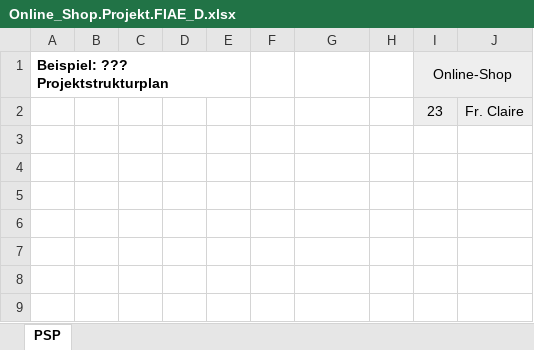
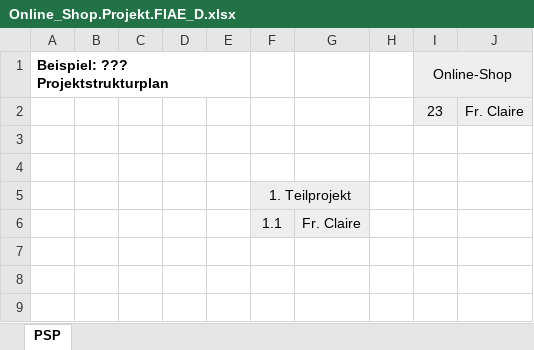
Before and after one commit to SebastianMeisel/QM_PM, an Excel workbook: FIAED Übungen/Online_Shop.Projekt.FIAE_D.xlsx, sheet PSP, drawn as a sheet; only a part is shown; values as stored, in another font and other column widths than the file's, no borders; the diff names each change by its address in the sheet, - before the commit and + after, or states it on an @@ line.

```diff
--- a/FIAED Übungen/Online_Shop.Projekt.FIAE_D.xlsx (sheet PSP)
+++ b/FIAED Übungen/Online_Shop.Projekt.FIAE_D.xlsx (sheet PSP)
-F5: (empty)
+F5: 1. Teilprojekt
-F5:G6 fill: none
+F5:G6 fill: #EEEEEE
+F5:G5 merged
-row 6: (empty)
+row 6:  |  |  |  |  | 1.1 | Fr. Claire
```
Also changed, not shown: 1 other file.
